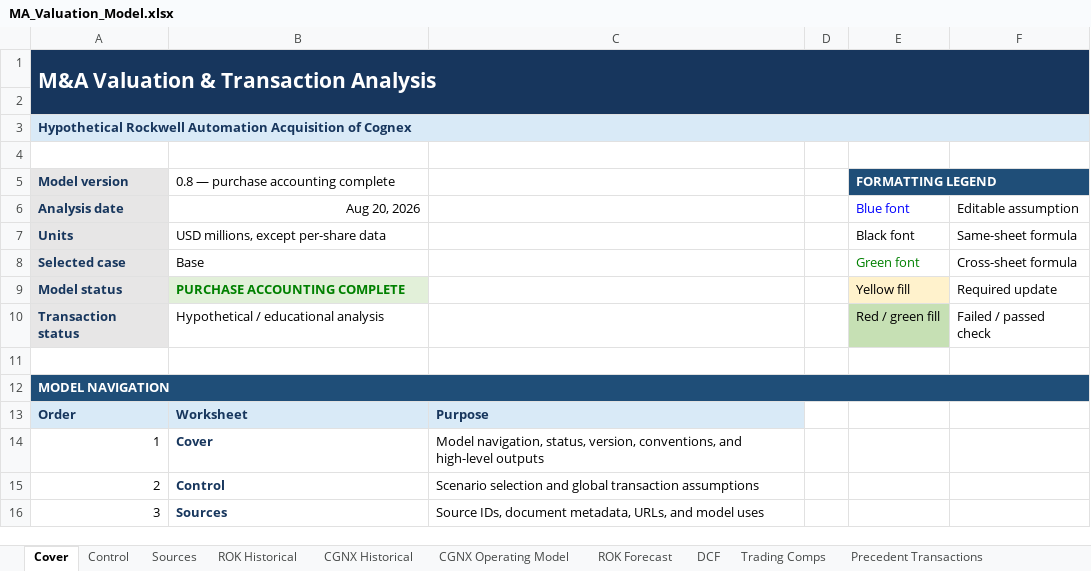
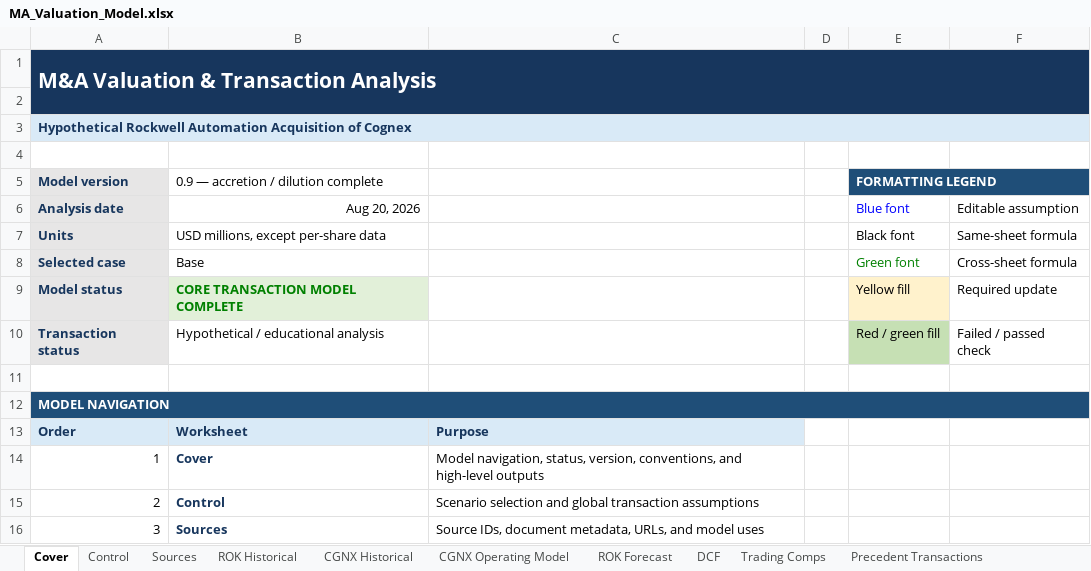
Before and after one commit to rdravid2005/ma-valuation-transaction-analysis, an Excel workbook: 02_model/MA_Valuation_Model.xlsx, sheet Cover, drawn as a sheet; only a part is shown; values as stored, in another font and other column widths than the file's, no borders; the diff names each change by its address in the sheet, - before the commit and + after, or states it on an @@ line.

Commit message:
transaction: complete accretion dilution analysis

```diff
--- a/02_model/MA_Valuation_Model.xlsx (sheet Cover)
+++ b/02_model/MA_Valuation_Model.xlsx (sheet Cover)
-B5: 0.8 — purchase accounting complete
+B5: 0.9 — accretion / dilution complete
-B9: PURCHASE ACCOUNTING COMPLETE
+B9: CORE TRANSACTION MODEL COMPLETE
```
Also changed, not shown: sheet Accretion Dilution, sheet Checks, 3 other files.
